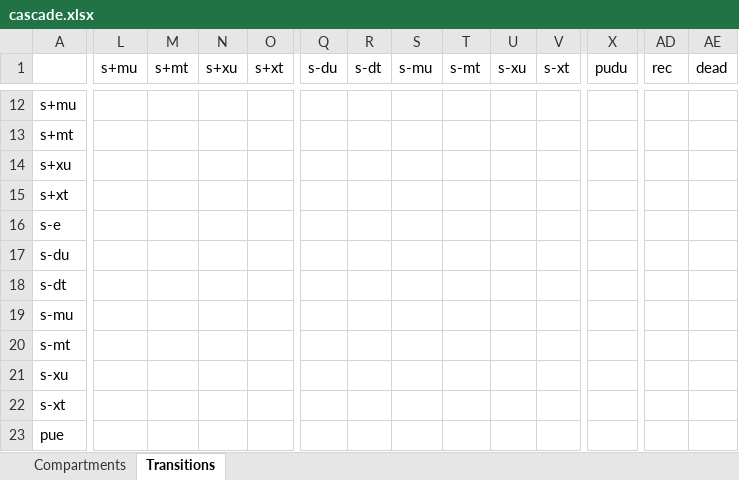
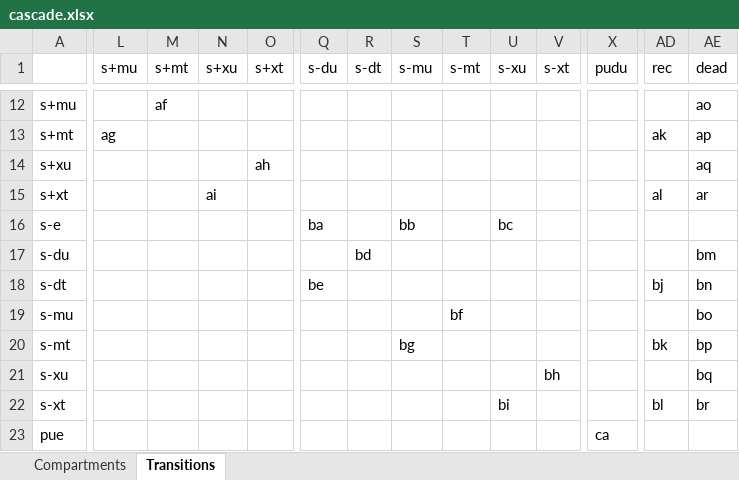
Before and after one commit to optimamodel/optima-tb, an Excel workbook: optima/cascade.xlsx, sheet Transitions, drawn as a sheet; only a part is shown, gaps mark what is left out; values as stored, in another font and other column widths than the file's, no cell formats; the diff covers the shown part only; the diff names each change by its address in the sheet, - before the commit and + after, or states it on an @@ line.

```diff
--- a/optima/cascade.xlsx (sheet Transitions)
+++ b/optima/cascade.xlsx (sheet Transitions)
-M12 (s+mt): (empty)
+M12 (s+mt): af
-AE12 (dead): (empty)
+AE12 (dead): ao
-L13 (s+mu): (empty)
+L13 (s+mu): ag
-AD13 (rec): (empty)
+AD13 (rec): ak
-AE13 (dead): (empty)
+AE13 (dead): ap
-O14 (s+xt): (empty)
+O14 (s+xt): ah
-AE14 (dead): (empty)
+AE14 (dead): aq
-N15 (s+xu): (empty)
+N15 (s+xu): ai
-AD15 (rec): (empty)
+AD15 (rec): al
-AE15 (dead): (empty)
+AE15 (dead): ar
-Q16 (s-du): (empty)
+Q16 (s-du): ba
-S16 (s-mu): (empty)
+S16 (s-mu): bb
-U16 (s-xu): (empty)
+U16 (s-xu): bc
-R17 (s-dt): (empty)
+R17 (s-dt): bd
-AE17 (dead): (empty)
+AE17 (dead): bm
-Q18 (s-du): (empty)
+Q18 (s-du): be
-AD18 (rec): (empty)
+AD18 (rec): bj
-AE18 (dead): (empty)
+AE18 (dead): bn
-T19 (s-mt): (empty)
+T19 (s-mt): bf
-AE19 (dead): (empty)
+AE19 (dead): bo
-S20 (s-mu): (empty)
+S20 (s-mu): bg
-AD20 (rec): (empty)
+AD20 (rec): bk
-AE20 (dead): (empty)
+AE20 (dead): bp
-V21 (s-xt): (empty)
+V21 (s-xt): bh
-AE21 (dead): (empty)
+AE21 (dead): bq
-U22 (s-xu): (empty)
+U22 (s-xu): bi
-AD22 (rec): (empty)
+AD22 (rec): bl
-AE22 (dead): (empty)
+AE22 (dead): br
-X23 (pudu): (empty)
+X23 (pudu): ca
```
Also changed, not shown: 49 edited cells elsewhere in this sheet, cell formats, 2 other files.
